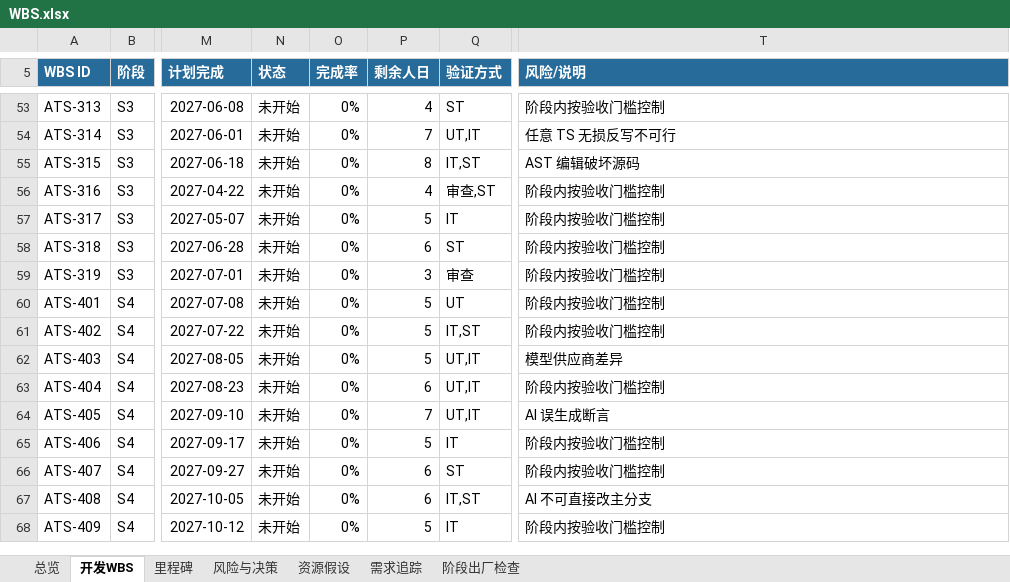
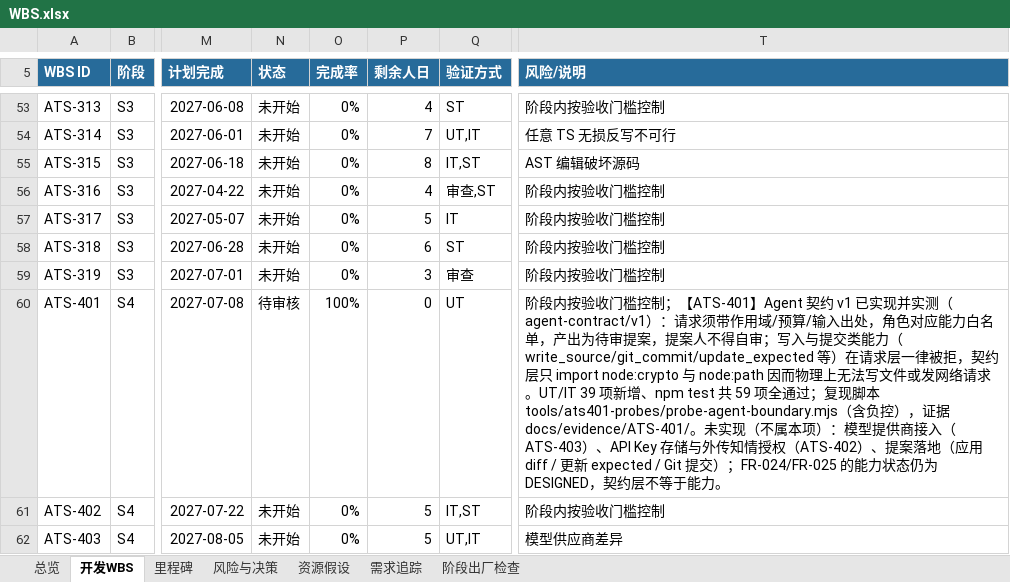
Before and after one commit to UlyssesLeoLee/ICHOR, an Excel workbook: docs/WBS.xlsx, sheet 开发WBS, drawn as a sheet; only a part is shown, gaps mark what is left out; the shorter side is filled out with more unchanged rows; values as stored, in another font and other column widths than the file's, no borders; conditional formats not drawn; the diff names each change by its address in the sheet, - before the commit and + after, or states it on an @@ line.

Commit message:
feat(ATS-401): Agent 契约 v1（AgentAdapter/ModelProvider 抽象及权限边界）
实现 server/agent.mjs —— Agent 契约 v1（agent-contract/v1）：
- 请求形状与校验：作用域（绝对 root、相对路径不越界、outputs 仅测试脚本）、
  预算（4 项必填且受平台上限约束）、输入出处（kind/ref/digest/content，
  适配器在调用模型前复算 SHA-256）
- 角色与能力白名单：planner/generator/triage/healer 对应能力上限；
  11 项写入/提交类能力一律被拒（AGENT_CAPABILITY_FORBIDDEN）
- 提案收敛：approval 恒为 pending、producedBy 取平台值、diff 目标必须
  落在 scope.outputs 内且为测试脚本
- 评审状态机：提案人不得自审，仅 pending 可被评审
- 24 个稳定错误码，server/index.mjs 将 AGENT_* 映射为 HTTP 400

权限边界是机制而非约定：契约层只 import node:crypto 与 node:path，
物理上无法写文件、起进程或发网络请求。

API 面：GET /api/agent/contract、POST /api/agent/validate（只校验，
不调模型、不写项目）；/api/diagnostics 增报 agentContract 状态。

测试：新增 28 项 UT-AGT-* + 11 项 IT-AGT-*，npm test 共 59 项全通过
（原有 20 项无回归）。复现探针 tools/ats401-probes/probe-agent-boundary.mjs
含负控：故意注入 node:fs/node:child_process/node:https 的源码副本必须报警。

文档：新增 docs/17-AGENT-CONTRACT.md；同步 00/02/03/04/10/11/13/14/16、
测试设计表与 RTM；WBS.xlsx ATS-401 行置待审核/完成率 1/剩余 0。
FR-024/FR-025 仍为 DESIGNED —— 未接入模型提供商，仓库中没有把模型输出
写入仓库、更新 expected 或创建 Git commit 的代码路径。

```diff
--- a/docs/WBS.xlsx (sheet 开发WBS)
+++ b/docs/WBS.xlsx (sheet 开发WBS)
-N60 (状态): 未开始
+N60 (状态): 待审核
-O60 (完成率): 0%
+O60 (完成率): 100%
-P60 (剩余人日): 5
+P60 (剩余人日): 0
-T60 (风险/说明): …门槛控制
+T60 (风险/说明): …门槛控制；【ATS-401】Agent 契约 v1 已实现并实测（agent-contract/v1）：请求须带作用域/预算/输入出处，角色对应能力白名单，产出为待审提案，提案人不得自审；写入与提交类能力（write_source/git_commit/update_expected 等）在请求层一律被拒，契约层只 import node:crypto 与 node:path 因而物理上无法写文件或发网络请求。UT/IT 39 项新增、npm test 共 59 项全通过；复现脚本 tools/ats401-probes/probe-agent-boundary.mjs（含负控），证据 docs/evidence/ATS-401/。未实现（不属本项）：模型提供商接入（ATS-403）、API Key 存储与外传知情授权（ATS-402）、提案落地（应用 diff / 更新 expected / Git 提交）；FR-024/FR-025 的能力状态仍为 DESIGNED，契约层不等于能力。
```
Also changed, not shown: sheet 总览, 25 other files.
